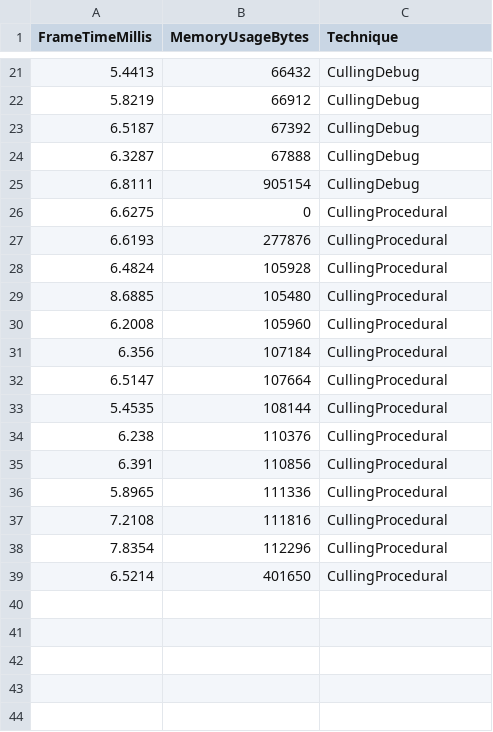
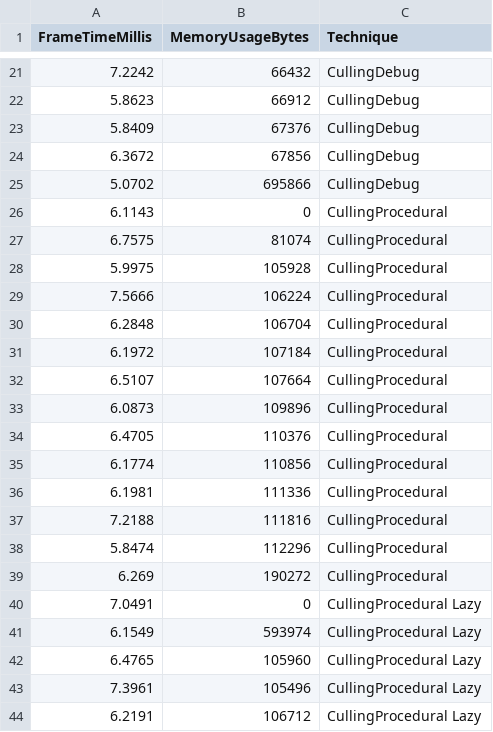
Before and after one commit to Blastinghavoc/UniVox, a CSV file: TestResults/PlaceDelete1Block/PlaceDelete1Block_R0.csv, drawn as a sheet; only a part is shown, gaps mark what is left out; the diff covers the shown part only.

```diff
--- a/TestResults/PlaceDelete1Block/PlaceDelete1Block_R0.csv
+++ b/TestResults/PlaceDelete1Block/PlaceDelete1Block_R0.csv
@@ -21,19 +21,24 @@ FrameTimeMillis,MemoryUsageBytes,Technique
-5.4413,66432,CullingDebug
-5.8219,66912,CullingDebug
-6.5187,67392,CullingDebug
-6.3287,67888,CullingDebug
-6.8111,905154,CullingDebug
-6.6275,0,CullingProcedural
-6.6193,277876,CullingProcedural
-6.4824,105928,CullingProcedural
-8.6885,105480,CullingProcedural
-6.2008,105960,CullingProcedural
-6.356,107184,CullingProcedural
-6.5147,107664,CullingProcedural
-5.4535,108144,CullingProcedural
-6.238,110376,CullingProcedural
-6.391,110856,CullingProcedural
-5.8965,111336,CullingProcedural
-7.2108,111816,CullingProcedural
-7.8354,112296,CullingProcedural
-6.5214,401650,CullingProcedural
+7.2242,66432,CullingDebug
+5.8623,66912,CullingDebug
+5.8409,67376,CullingDebug
+6.3672,67856,CullingDebug
+5.0702,695866,CullingDebug
+6.1143,0,CullingProcedural
+6.7575,81074,CullingProcedural
+5.9975,105928,CullingProcedural
+7.5666,106224,CullingProcedural
+6.2848,106704,CullingProcedural
+6.1972,107184,CullingProcedural
+6.5107,107664,CullingProcedural
+6.0873,109896,CullingProcedural
+6.4705,110376,CullingProcedural
+6.1774,110856,CullingProcedural
+6.1981,111336,CullingProcedural
+7.2188,111816,CullingProcedural
+5.8474,112296,CullingProcedural
+6.269,190272,CullingProcedural
+7.0491,0,CullingProcedural Lazy
+6.1549,593974,CullingProcedural Lazy
+6.4765,105960,CullingProcedural Lazy
+7.3961,105496,CullingProcedural Lazy
+6.2191,106712,CullingProcedural Lazy
```
Also changed, not shown: 25 added rows, 16 removed rows and 3 edited cells elsewhere in this file, TestResults/FirstNFrames/FirstNFrames_R0.csv, TestResults/Log.csv, 4 other files.
